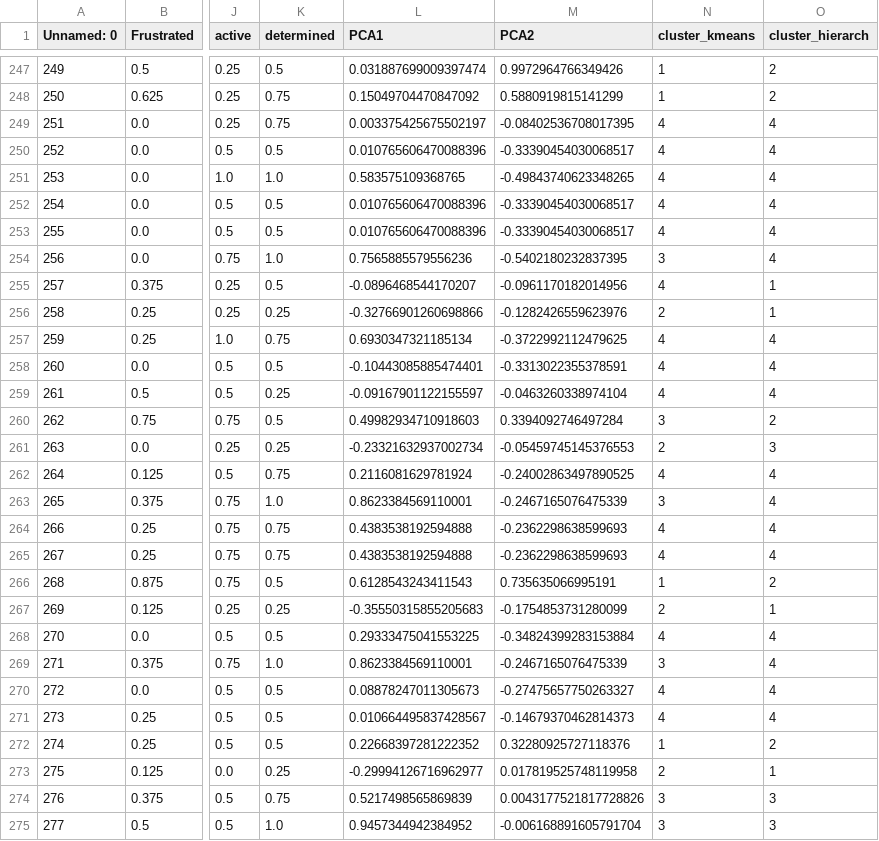
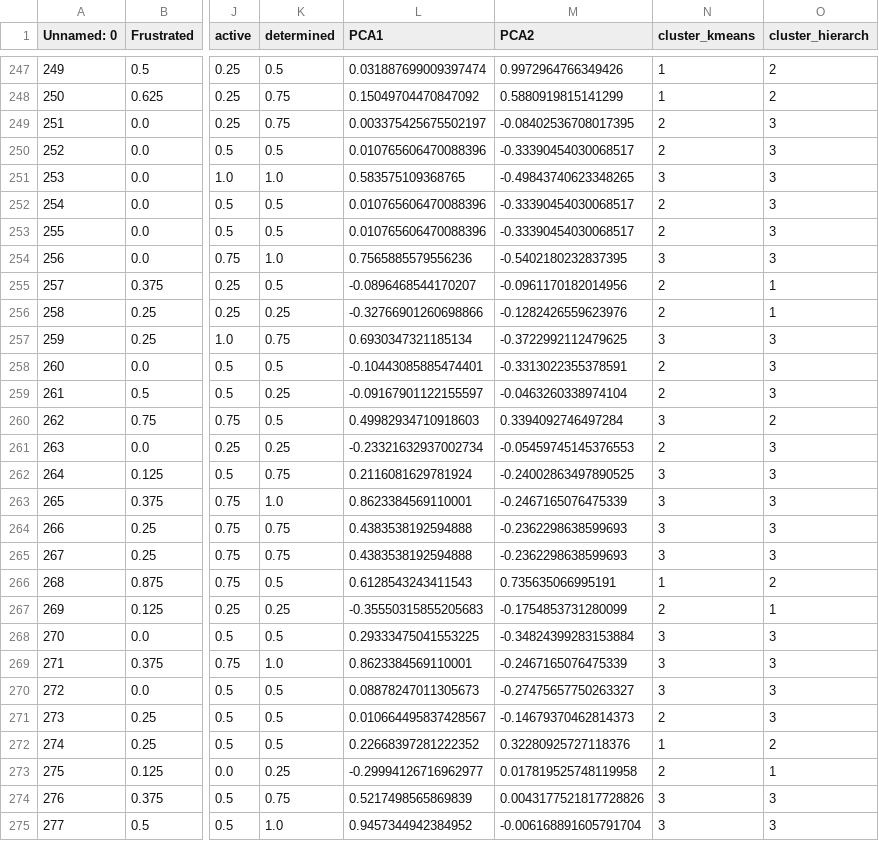
Before and after one commit to ClaraML96/02582_case2, a CSV file: quest_data.csv, drawn as a sheet; only a part is shown, gaps mark what is left out; the diff covers the shown part only; the diff names each change by its address in the sheet, - before the commit and + after, or states it on an @@ line.

Commit message:
Updated questionaire results

```diff
--- a/quest_data.csv
+++ b/quest_data.csv
-N249:N250 (cluster_kmeans): 4
+N249:N250 (cluster_kmeans): 2
-O249:O254 (cluster_hierarch): 4
+O249:O254 (cluster_hierarch): 3
-N251 (cluster_kmeans): 4
+N251 (cluster_kmeans): 3
-N252:N253 (cluster_kmeans): 4
+N252:N253 (cluster_kmeans): 2
-N255 (cluster_kmeans): 4
+N255 (cluster_kmeans): 2
-N257 (cluster_kmeans): 4
+N257 (cluster_kmeans): 3
-O257:O259 (cluster_hierarch): 4
+O257:O259 (cluster_hierarch): 3
-N258:N259 (cluster_kmeans): 4
+N258:N259 (cluster_kmeans): 2
-N262 (cluster_kmeans): 4
+N262 (cluster_kmeans): 3
-O262:O265 (cluster_hierarch): 4
+O262:O265 (cluster_hierarch): 3
-N264:N265 (cluster_kmeans): 4
+N264:N265 (cluster_kmeans): 3
-N268 (cluster_kmeans): 4
+N268 (cluster_kmeans): 3
-O268:O271 (cluster_hierarch): 4
+O268:O271 (cluster_hierarch): 3
-N270 (cluster_kmeans): 4
+N270 (cluster_kmeans): 3
-N271 (cluster_kmeans): 4
+N271 (cluster_kmeans): 2
```
Also changed, not shown: 153 edited cells elsewhere in this file.
